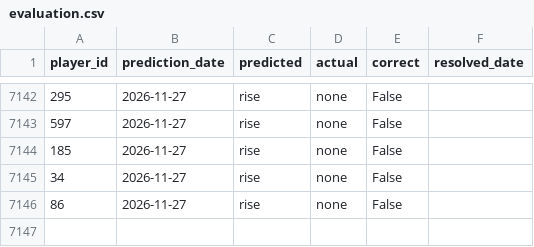
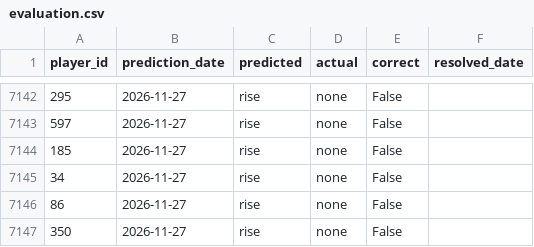
Before and after one commit to dauadaishaya9-lab/Fpl-price-predictor-, a CSV file: data/evaluation.csv, drawn as a sheet; only a part is shown, gaps mark what is left out; the diff names each change by its address in the sheet, - before the commit and + after, or states it on an @@ line.

```diff
--- a/data/evaluation.csv
+++ b/data/evaluation.csv
+row 7147: 350 | 2026-11-27 | rise | none | False
```
Also changed, not shown: data/latest.csv, data/predictions.csv, 3 other files.
